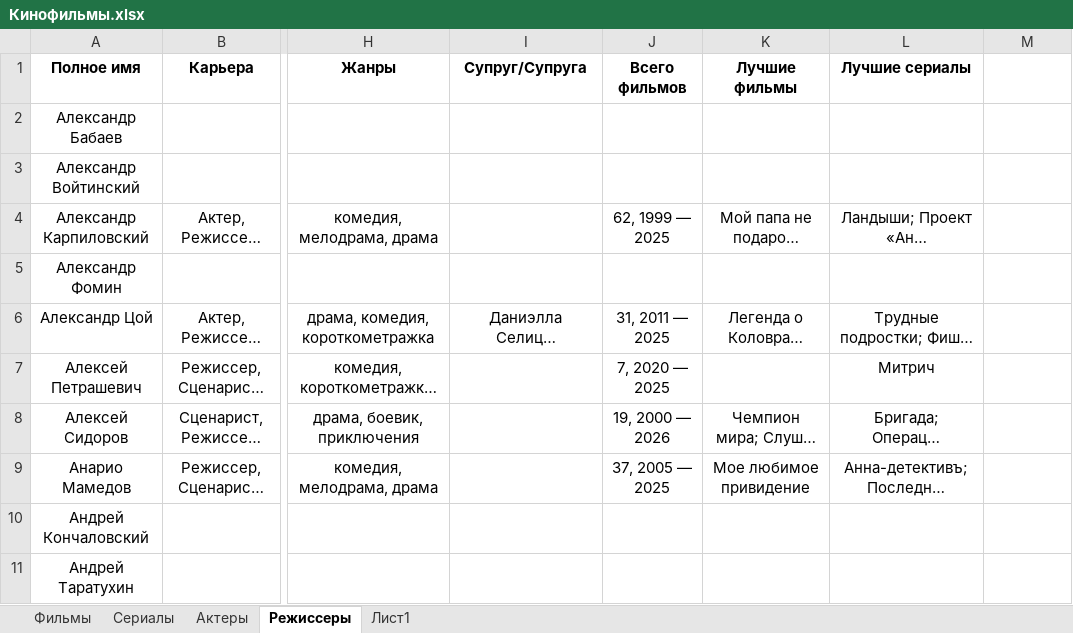
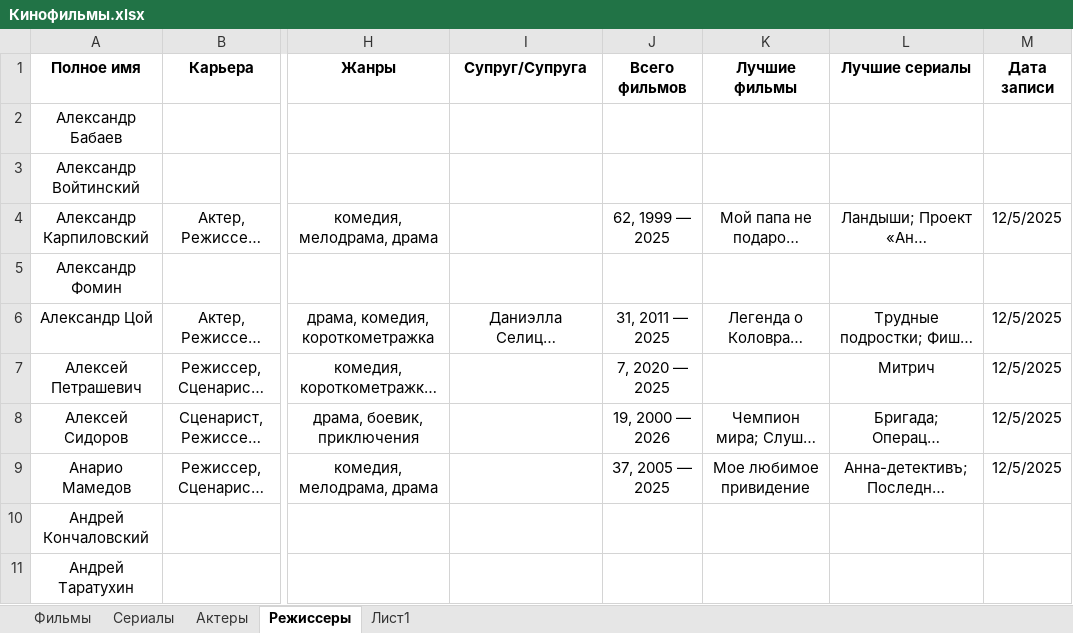
Before and after one commit to vster/Excel, an Excel workbook: Анализ/Кино/Кинофильмы.xlsx, sheet Режиссеры, drawn as a sheet; only a part is shown, gaps mark what is left out; long unchanged cells end in …; values as stored, in another font and other column widths than the file's, no borders; the diff names each change by its address in the sheet, - before the commit and + after, or states it on an @@ line.

```diff
--- a/Анализ/Кино/Кинофильмы.xlsx (sheet Режиссеры)
+++ b/Анализ/Кино/Кинофильмы.xlsx (sheet Режиссеры)
-M1: (empty)
+M1: Дата записи
-M4 (Дата записи): (empty)
+M4 (Дата записи): 12/5/2025
-M6:M9 (Дата записи): (empty)
+M6:M9 (Дата записи): 12/5/2025
```
Also changed, not shown: sheet Фильмы, sheet Сериалы, sheet Актеры.
